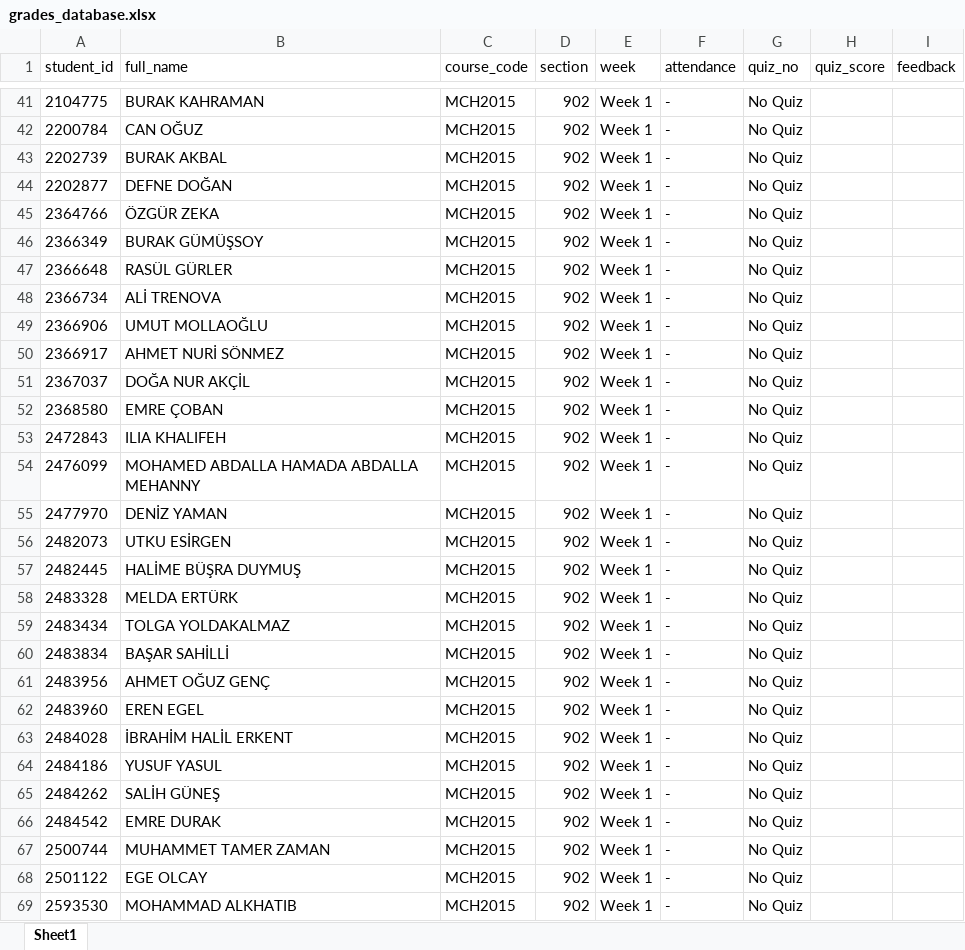
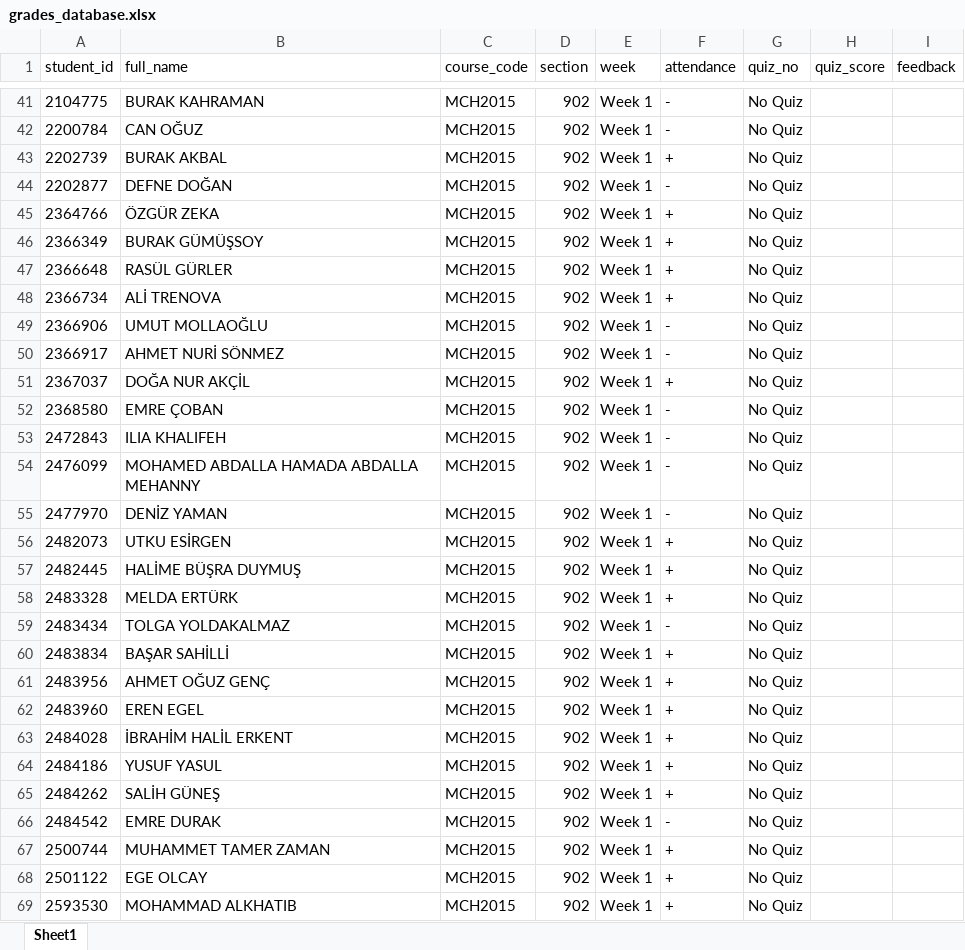
Before and after one commit to gokhangulser0/bau-course-portal, an Excel workbook: grades_database.xlsx, sheet Sheet1, drawn as a sheet; only a part is shown, gaps mark what is left out; values as stored, in another font and other column widths than the file's, no borders; the diff covers the shown part only; the diff names each change by its address in the sheet, - before the commit and + after, or states it on an @@ line.

Commit message:
Auto-update: MCH2015 Week 1 records

```diff
--- a/grades_database.xlsx (sheet Sheet1)
+++ b/grades_database.xlsx (sheet Sheet1)
-F43 (attendance): -
+F43 (attendance): +
-F45:F48 (attendance): -
+F45:F48 (attendance): +
-F51 (attendance): -
+F51 (attendance): +
-F56:F58 (attendance): -
+F56:F58 (attendance): +
-F60:F65 (attendance): -
+F60:F65 (attendance): +
-F67:F69 (attendance): -
+F67:F69 (attendance): +
```
Also changed, not shown: 22 edited cells elsewhere in this sheet.
